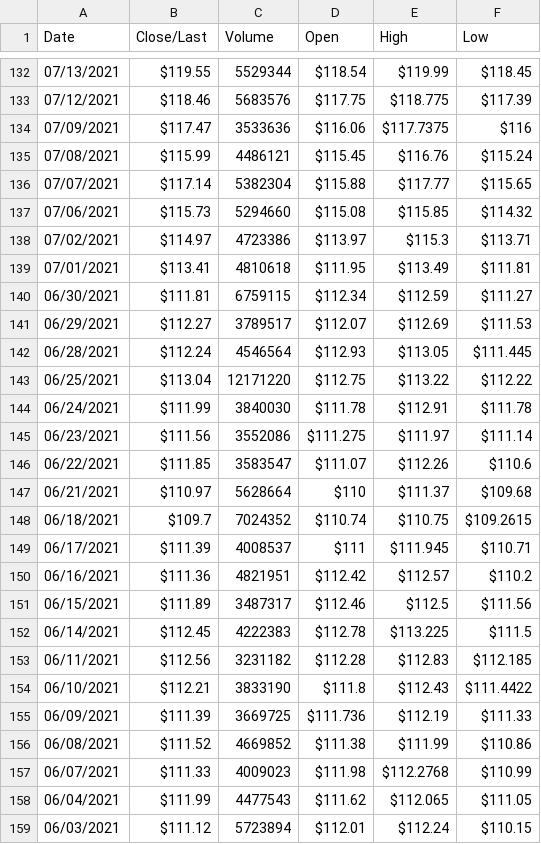
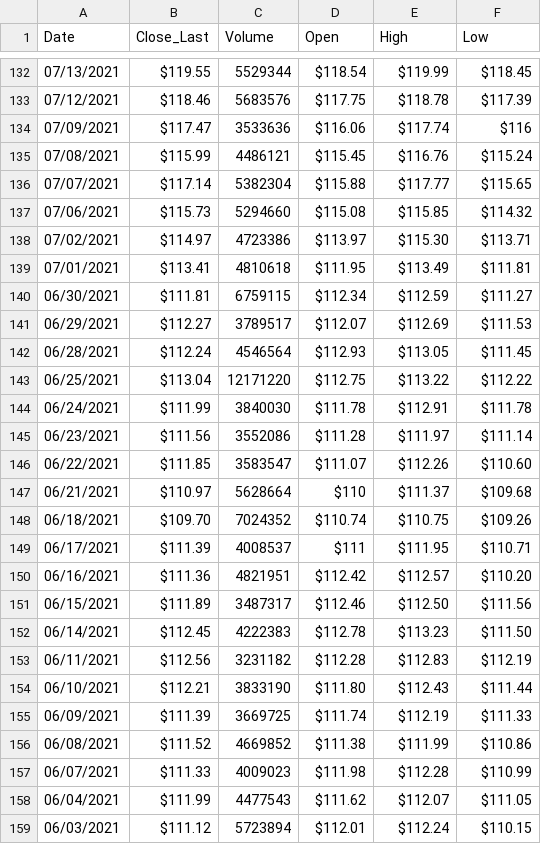
Before and after one commit to skywind2002/RandomProcess-GPR, a CSV file: data/1Y.csv, drawn as a sheet; only a part is shown, gaps mark what is left out; the diff covers the shown part only.

```diff
--- a/data/1Y.csv
+++ b/data/1Y.csv
@@ -1 +1 @@
-Date,Close/Last,Volume,Open,High,Low
+Date,Close_Last,Volume,Open,High,Low
@@ -133,2 +133,2 @@ Date,Close/Last,Volume,Open,High,Low
-07/12/2021,$118.46,5683576,$117.75,$118.775,$117.39
-07/09/2021,$117.47,3533636,$116.06,$117.7375,$116
+07/12/2021,$118.46 ,5683576,$117.75 ,$118.78 ,$117.39
+07/09/2021,$117.47 ,3533636,$116.06 ,$117.74 ,$116
@@ -138 +138 @@ Date,Close/Last,Volume,Open,High,Low
-07/02/2021,$114.97,4723386,$113.97,$115.3,$113.71
+07/02/2021,$114.97 ,4723386,$113.97 ,$115.30 ,$113.71
@@ -142 +142 @@ Date,Close/Last,Volume,Open,High,Low
-06/28/2021,$112.24,4546564,$112.93,$113.05,$111.445
+06/28/2021,$112.24 ,4546564,$112.93 ,$113.05 ,$111.45
@@ -145,2 +145,2 @@ Date,Close/Last,Volume,Open,High,Low
-06/23/2021,$111.56,3552086,$111.275,$111.97,$111.14
-06/22/2021,$111.85,3583547,$111.07,$112.26,$110.6
+06/23/2021,$111.56 ,3552086,$111.28 ,$111.97 ,$111.14
+06/22/2021,$111.85 ,3583547,$111.07 ,$112.26 ,$110.60
@@ -148,8 +148,8 @@ Date,Close/Last,Volume,Open,High,Low
-06/18/2021,$109.7,7024352,$110.74,$110.75,$109.2615
-06/17/2021,$111.39,4008537,$111,$111.945,$110.71
-06/16/2021,$111.36,4821951,$112.42,$112.57,$110.2
-06/15/2021,$111.89,3487317,$112.46,$112.5,$111.56
-06/14/2021,$112.45,4222383,$112.78,$113.225,$111.5
-06/11/2021,$112.56,3231182,$112.28,$112.83,$112.185
-06/10/2021,$112.21,3833190,$111.8,$112.43,$111.4422
-06/09/2021,$111.39,3669725,$111.736,$112.19,$111.33
+06/18/2021,$109.70 ,7024352,$110.74 ,$110.75 ,$109.26
+06/17/2021,$111.39 ,4008537,$111 ,$111.95 ,$110.71
+06/16/2021,$111.36 ,4821951,$112.42 ,$112.57 ,$110.20
+06/15/2021,$111.89 ,3487317,$112.46 ,$112.50 ,$111.56
+06/14/2021,$112.45 ,4222383,$112.78 ,$113.23 ,$111.50
+06/11/2021,$112.56 ,3231182,$112.28 ,$112.83 ,$112.19
+06/10/2021,$112.21 ,3833190,$111.80 ,$112.43 ,$111.44
+06/09/2021,$111.39 ,3669725,$111.74 ,$112.19 ,$111.33
@@ -157,2 +157,2 @@ Date,Close/Last,Volume,Open,High,Low
-06/07/2021,$111.33,4009023,$111.98,$112.2768,$110.99
-06/04/2021,$111.99,4477543,$111.62,$112.065,$111.05
+06/07/2021,$111.33 ,4009023,$111.98 ,$112.28 ,$110.99
+06/04/2021,$111.99 ,4477543,$111.62 ,$112.07 ,$111.05
```
Also changed, not shown: 169 edited cells elsewhere in this file, data/1M.csv, 1 other file.
